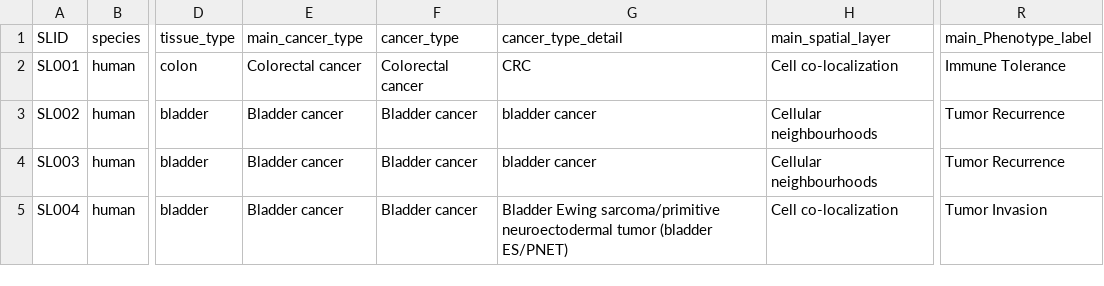
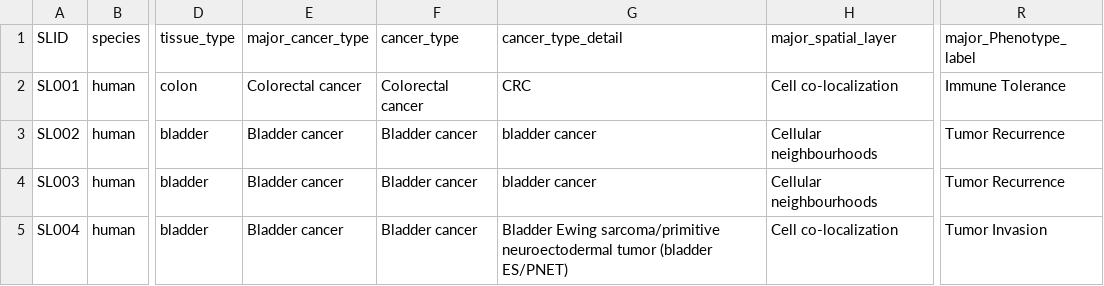
Before and after one commit to junjielin6191/TiPhD, a CSV file: TiPhD/data/spatialayer.csv, drawn as a sheet; only a part is shown, gaps mark what is left out; the diff names each change by its address in the sheet, - before the commit and + after, or states it on an @@ line.

```diff
--- a/TiPhD/data/spatialayer.csv
+++ b/TiPhD/data/spatialayer.csv
-E1: main_cancer_type
+E1: major_cancer_type
-H1: main_spatial_layer
+H1: major_spatial_layer
-R1: main_Phenotype_label
+R1: major_Phenotype_label
```
Also changed, not shown: TiPhD/data/celltype.csv, 58 other files.
